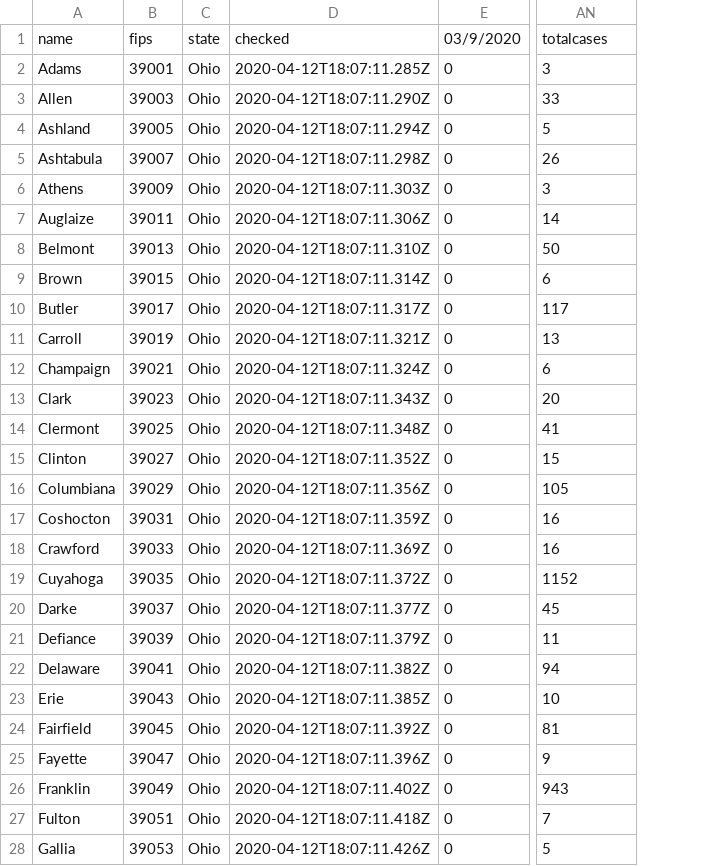
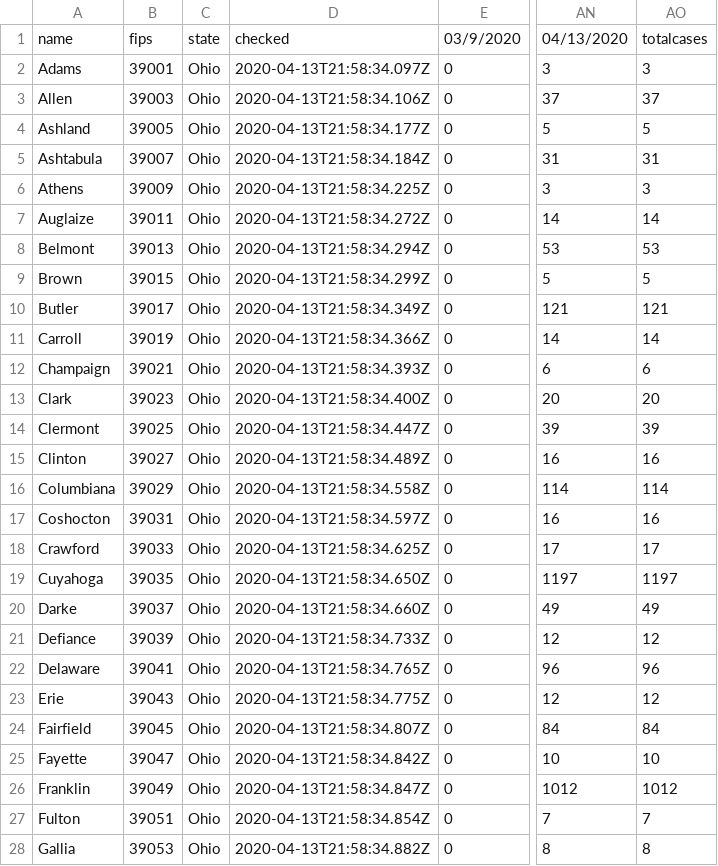
Before and after one commit to reyemtm/getbounds, a CSV file: source/covid19-oh/covid19-oh-counties-cases.csv, drawn as a sheet; only a part is shown, gaps mark what is left out; removed rows and columns are numbered as before the commit, all else as after; the diff covers the shown part only; the diff names each change by its address in the sheet, - before the commit and + after, or states it on an @@ line.

```diff
--- a/source/covid19-oh/covid19-oh-counties-cases.csv
+++ b/source/covid19-oh/covid19-oh-counties-cases.csv
-column D, rows 1-28: checked | 2020-04-12T18:07:11.285Z | 2020-04-12T18:07:11.290Z | 2020-04-12T18:07:11.294Z | 2020-04-12T18:07:11.298Z | 2020-04-12T18:07:11.303Z | 2020-04-12T18:07:11.306Z | 2020-04-12T18:07:11.310Z | 2020-04-12T18:07:11.314Z | 2020-04-12T18:07:11.317Z | 2020-04-12T18:07:11.321Z | 2020-04-12T18:07:11.324Z | 2020-04-12T18:07:11.343Z | 2020-04-12T18:07:11.348Z | 2020-04-12T18:07:11.352Z | 2020-04-12T18:07:11.356Z | 2020-04-12T18:07:11.359Z | 2020-04-12T18:07:11.369Z | 2020-04-12T18:07:11.372Z | 2020-04-12T18:07:11.377Z | 2020-04-12T18:07:11.379Z | 2020-04-12T18:07:11.382Z | 2020-04-12T18:07:11.385Z | 2020-04-12T18:07:11.392Z | 2020-04-12T18:07:11.396Z | 2020-04-12T18:07:11.402Z | 2020-04-12T18:07:11.418Z | 2020-04-12T18:07:11.426Z
+column D, rows 1-28: checked | 2020-04-13T21:58:34.097Z | 2020-04-13T21:58:34.106Z | 2020-04-13T21:58:34.177Z | 2020-04-13T21:58:34.184Z | 2020-04-13T21:58:34.225Z | 2020-04-13T21:58:34.272Z | 2020-04-13T21:58:34.294Z | 2020-04-13T21:58:34.299Z | 2020-04-13T21:58:34.349Z | 2020-04-13T21:58:34.366Z | 2020-04-13T21:58:34.393Z | 2020-04-13T21:58:34.400Z | 2020-04-13T21:58:34.447Z | 2020-04-13T21:58:34.489Z | 2020-04-13T21:58:34.558Z | 2020-04-13T21:58:34.597Z | 2020-04-13T21:58:34.625Z | 2020-04-13T21:58:34.650Z | 2020-04-13T21:58:34.660Z | 2020-04-13T21:58:34.733Z | 2020-04-13T21:58:34.765Z | 2020-04-13T21:58:34.775Z | 2020-04-13T21:58:34.807Z | 2020-04-13T21:58:34.842Z | 2020-04-13T21:58:34.847Z | 2020-04-13T21:58:34.854Z | 2020-04-13T21:58:34.882Z
+column AO, rows 1-28: totalcases | 3 | 37 | 5 | 31 | 3 | 14 | 53 | 5 | 121 | 14 | 6 | 20 | 39 | 16 | 114 | 16 | 17 | 1197 | 49 | 12 | 96 | 12 | 84 | 10 | 1012 | 7 | 8
-AN1: totalcases
+AN1: 04/13/2020
-AN3: 33
+AN3: 37
-AN5: 26
+AN5: 31
-AN8: 50
+AN8: 53
-AN9: 6
+AN9: 5
-AN10: 117
+AN10: 121
-AN11: 13
+AN11: 14
-AN14: 41
+AN14: 39
-AN15: 15
+AN15: 16
-AN16: 105
+AN16: 114
-AN18: 16
+AN18: 17
-AN19: 1152
+AN19: 1197
-AN20: 45
+AN20: 49
-AN21: 11
+AN21: 12
-AN22: 94
+AN22: 96
-AN23: 10
+AN23: 12
-AN24: 81
+AN24: 84
-AN25: 9
+AN25: 10
-AN26: 943
+AN26: 1012
-AN28: 5
+AN28: 8
```
Also changed, not shown: 36 edited cells elsewhere in this file, 1 other file.
